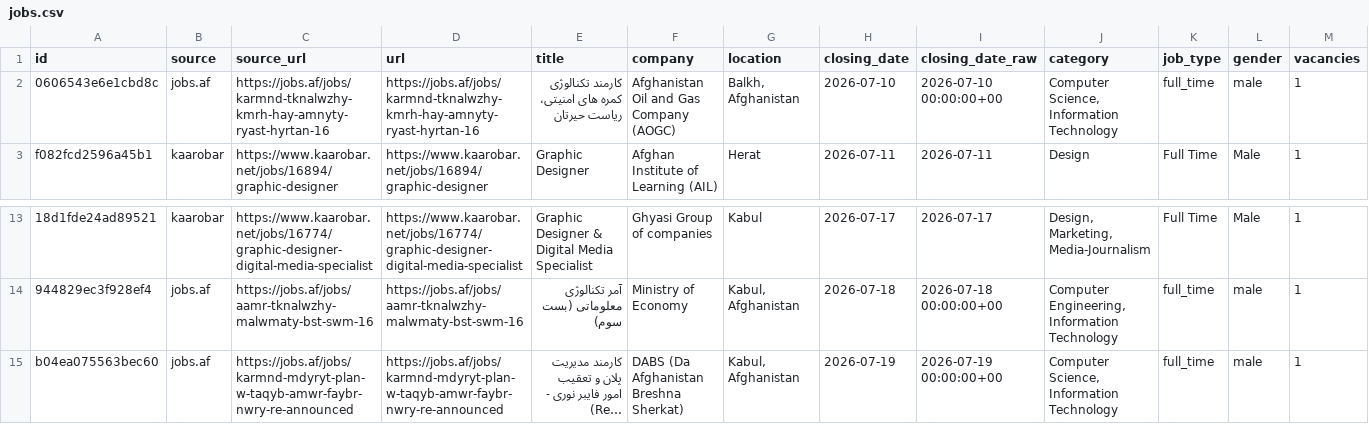
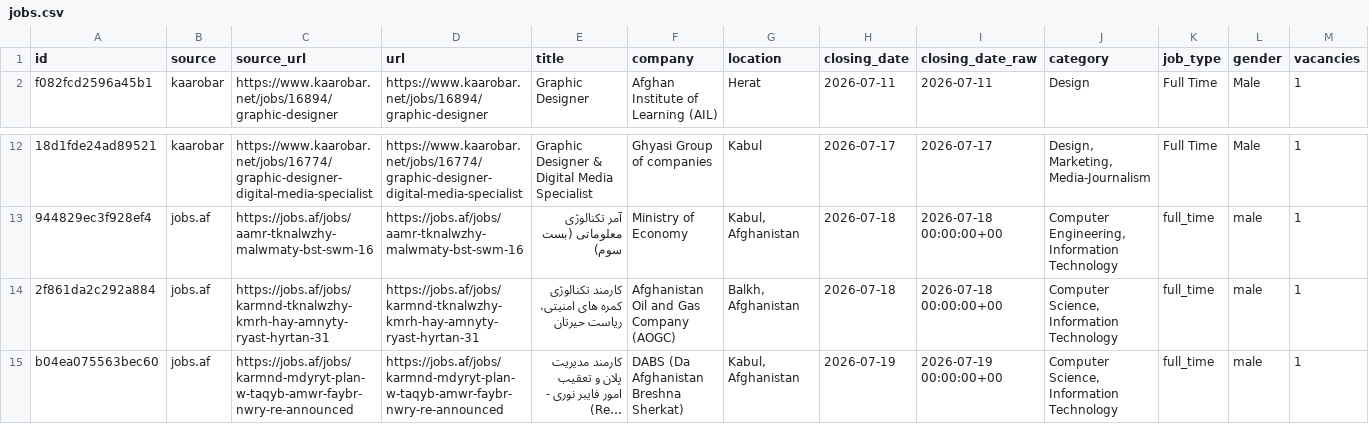
Before and after one commit to nasirkhansayyad132/jobsaf-tracker, a CSV file: data/jobs.csv, drawn as a sheet; only a part is shown, gaps mark what is left out; long unchanged cells end in …; removed rows and columns are numbered as before the commit, all else as after; rows hold the shown columns only; the diff names each change by its address in the sheet, - before the commit and + after, or states it on an @@ line.

```diff
--- a/data/jobs.csv
+++ b/data/jobs.csv
-row 2: 0606543e6e1cbd8c | jobs.af | https://jobs.af/jobs/karmnd-tknalwzhy-kmrh-hay-amnyty-ryast-hyrtan-16 | https://jobs.af/jobs/karmnd-tknalwzhy-kmrh-hay-amnyty-ryast-hyrtan-16 | کارمند تکنالوژی کمره های امنیتی، ریاست حیرتان | Afghanistan Oil and Gas Company (AOGC) | Balkh, Afghanistan | 2026-07-10 | 2026-07-10 00:00:00+00 | Computer Science, Information Technology | full_time | male | 1
+row 14: 2f861da2c292a884 | jobs.af | https://jobs.af/jobs/karmnd-tknalwzhy-kmrh-hay-amnyty-ryast-hyrtan-31 | https://jobs.af/jobs/karmnd-tknalwzhy-kmrh-hay-amnyty-ryast-hyrtan-31 | کارمند تکنالوژی کمره های امنیتی، ریاست حیرتان | Afghanistan Oil and Gas Company (AOGC) | Balkh, Afghanistan | 2026-07-18 | 2026-07-18 00:00:00+00 | Computer Science, Information Technology | full_time | male | 1
```
Also changed, not shown: 2 other files.
